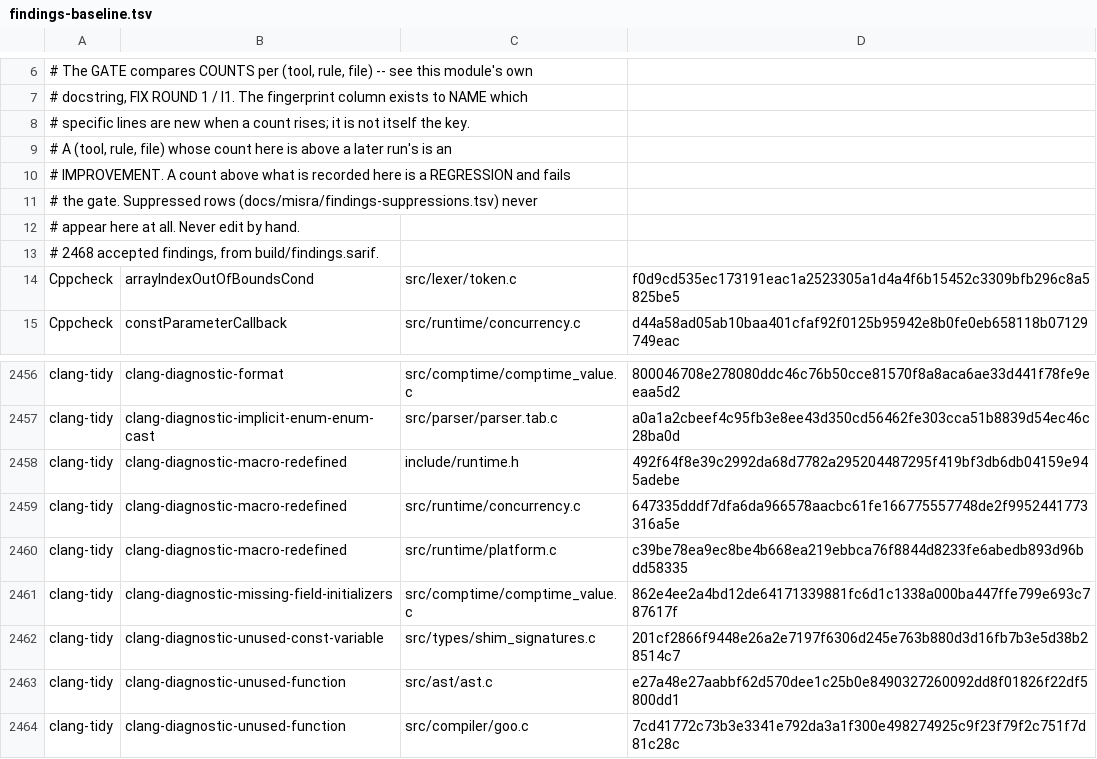
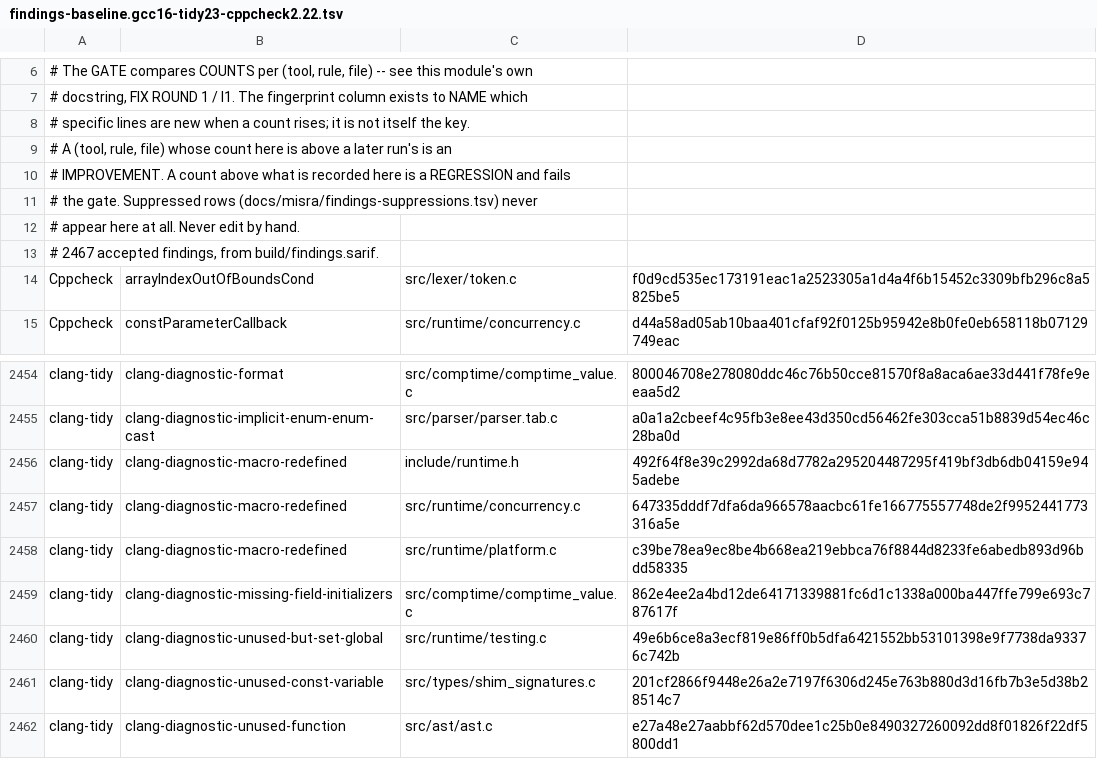
Before and after one commit to goo-lang/goolang, a TSV file: scripts/findings-baseline.gcc16-tidy23-cppcheck2.22.tsv (was scripts/findings-baseline.tsv), drawn as a sheet; only a part is shown, gaps mark what is left out; the shorter side is filled out with more unchanged rows; the diff covers the shown part only.

```diff
--- a/scripts/findings-baseline.tsv
+++ b/scripts/findings-baseline.gcc16-tidy23-cppcheck2.22.tsv
@@ -12,3 +12,3 @@
 # appear here at all. Never edit by hand.
-# 2468 accepted findings, from build/findings.sarif.
+# 2467 accepted findings, from build/findings.sarif.
 Cppcheck	arrayIndexOutOfBoundsCond	src/lexer/token.c	f0d9cd535ec173191eac1a2523305a1d4a4f6b15452c3309bfb296c8a5825be5
@@ -2461,2 +2459,3 @@ clang-tidy	clang-diagnostic-macro-redefined	src/runtime/platform.c	c39be78ea9ec8
 clang-tidy	clang-diagnostic-missing-field-initializers	src/comptime/comptime_value.c	862e4ee2a4bd12de64171339881fc6d1c1338a000ba447ffe799e693c787617f
+clang-tidy	clang-diagnostic-unused-but-set-global	src/runtime/testing.c	49e6b6ce8a3ecf819e86ff0b5dfa6421552bb53101398e9f7738da93376c742b
 clang-tidy	clang-diagnostic-unused-const-variable	src/types/shim_signatures.c	201cf2866f9448e26a2e7197f6306d245e763b880d3d16fb7b3e5d38b28514c7
```
Also changed, not shown: 4 added rows and 6 removed rows elsewhere in this file, docs/misra/findings-suppressions.tsv, 3 other files.
